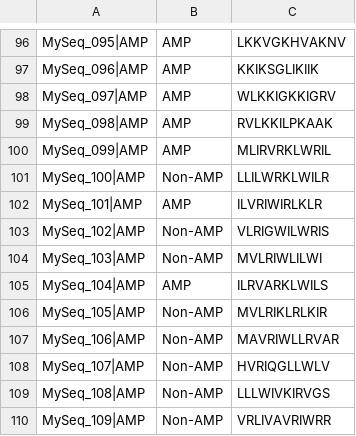
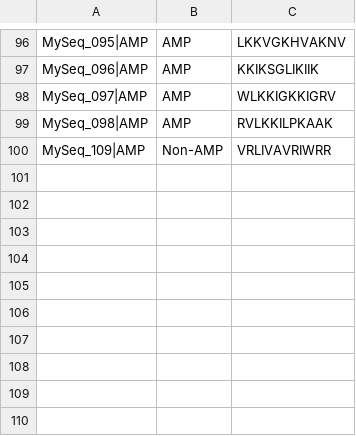
Before and after one commit to chill-bear/peptides, a CSV file: Benchmarks/dbaasp_res.csv, drawn as a sheet; only a part is shown, gaps mark what is left out; the diff names each change by its address in the sheet, - before the commit and + after, or states it on an @@ line.

```diff
--- a/Benchmarks/dbaasp_res.csv
+++ b/Benchmarks/dbaasp_res.csv
-row 100: MySeq_099|AMP | AMP | MLIRVRKLWRIL
-row 101: MySeq_100|AMP | Non-AMP | LLILWRKLWILR
-row 102: MySeq_101|AMP | AMP | ILVRIWIRLKLR
-row 103: MySeq_102|AMP | Non-AMP | VLRIGWILWRIS
-row 104: MySeq_103|AMP | Non-AMP | MVLRIWLILWI
-row 105: MySeq_104|AMP | AMP | ILRVARKLWILS
-row 106: MySeq_105|AMP | Non-AMP | MVLRIKLRLKIR
-row 107: MySeq_106|AMP | Non-AMP | MAVRIWLLRVAR
-row 108: MySeq_107|AMP | Non-AMP | HVRIQGLLWLV
-row 109: MySeq_108|AMP | Non-AMP | LLLWIVKIRVGS
```
Also changed, not shown: Benchmarks/ai4amp.csv, Benchmarks/macrelout_108.tsv, 23 other files.
